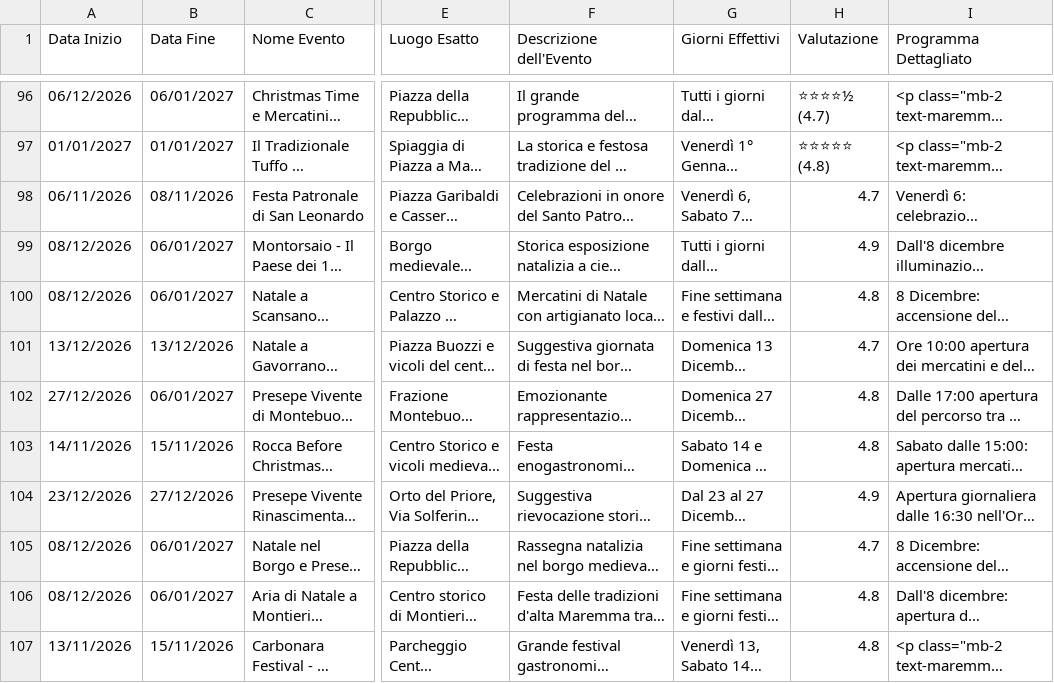
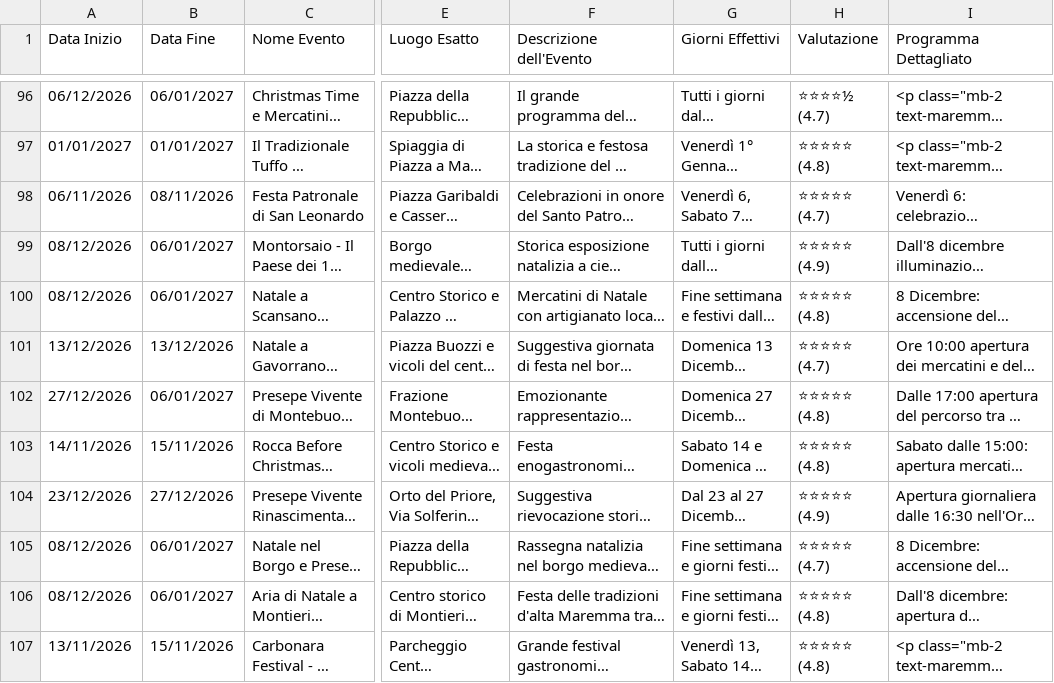
Before and after one commit to infomichelerosati/SagreGrosseto, a CSV file: sagre.csv, drawn as a sheet; only a part is shown, gaps mark what is left out; long unchanged cells end in …; the diff names each change by its address in the sheet, - before the commit and + after, or states it on an @@ line.

Commit message:
Corretta visualizzazione valutazione ed estratto rating robusto (risolto 0.0/5.0)

```diff
--- a/sagre.csv
+++ b/sagre.csv
-H98 (Valutazione): 4.7
+H98 (Valutazione): ⭐⭐⭐⭐⭐ (4.7)
-H99 (Valutazione): 4.9
+H99 (Valutazione): ⭐⭐⭐⭐⭐ (4.9)
-H100 (Valutazione): 4.8
+H100 (Valutazione): ⭐⭐⭐⭐⭐ (4.8)
-H101 (Valutazione): 4.7
+H101 (Valutazione): ⭐⭐⭐⭐⭐ (4.7)
-H102:H103 (Valutazione): 4.8
+H102:H103 (Valutazione): ⭐⭐⭐⭐⭐ (4.8)
-H104 (Valutazione): 4.9
+H104 (Valutazione): ⭐⭐⭐⭐⭐ (4.9)
-H105 (Valutazione): 4.7
+H105 (Valutazione): ⭐⭐⭐⭐⭐ (4.7)
-H106:H107 (Valutazione): 4.8
+H106:H107 (Valutazione): ⭐⭐⭐⭐⭐ (4.8)
```
Also changed, not shown: 12 other files.
